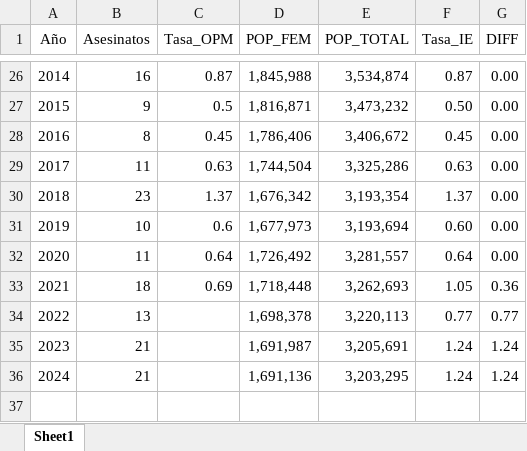
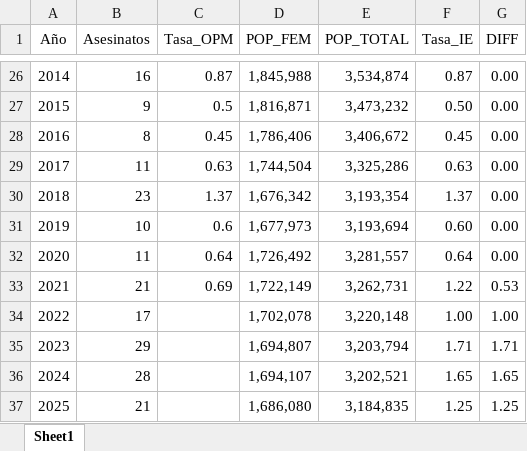
Before and after one commit to EstadisticasPR/ViolenciaGeneroPR, an Excel workbook: data/Oficina_de_procuradora_de_mujeres/opmTasas.xlsx, sheet Sheet1, drawn as a sheet; only a part is shown, gaps mark what is left out; values as stored, in another font and other column widths than the file's, no borders; table styles not drawn; removed rows and columns are numbered as before the commit, all else as after; the diff names each change by its address in the sheet, - before the commit and + after, or states it on an @@ line.

```diff
--- a/data/Oficina_de_procuradora_de_mujeres/opmTasas.xlsx (sheet Sheet1)
+++ b/data/Oficina_de_procuradora_de_mujeres/opmTasas.xlsx (sheet Sheet1)
-row 33: 2021 | 18 | 0.69 | 1,718,448 | 3,262,693 | 1.05 | 0.36
-row 34: 2022 | 13 |  | 1,698,378 | 3,220,113 | 0.77 | 0.77
-row 35: 2023 | 21 |  | 1,691,987 | 3,205,691 | 1.24 | 1.24
-row 36: 2024 | 21 |  | 1,691,136 | 3,203,295 | 1.24 | 1.24
+row 33: 2021 | 21 | 0.69 | 1,722,149 | 3,262,731 | 1.22 | 0.53
+row 34: 2022 | 17 |  | 1,702,078 | 3,220,148 | 1.00 | 1.00
+row 35: 2023 | 29 |  | 1,694,807 | 3,203,794 | 1.71 | 1.71
+row 36: 2024 | 28 |  | 1,694,107 | 3,202,521 | 1.65 | 1.65
+row 37: 2025 | 21 |  | 1,686,080 | 3,184,835 | 1.25 | 1.25
```
Also changed, not shown: data/Departamento_de_Familia/dfMalt.xlsx, data/Negociado_de_Policia/npprDesp.xlsx, 2 other files.
